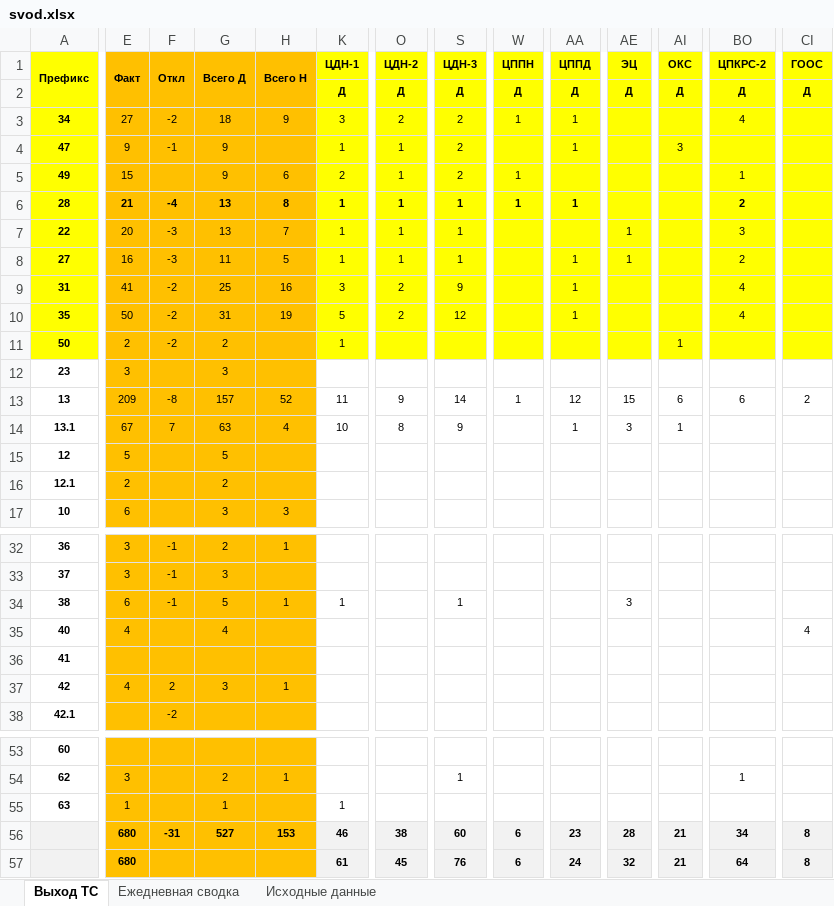
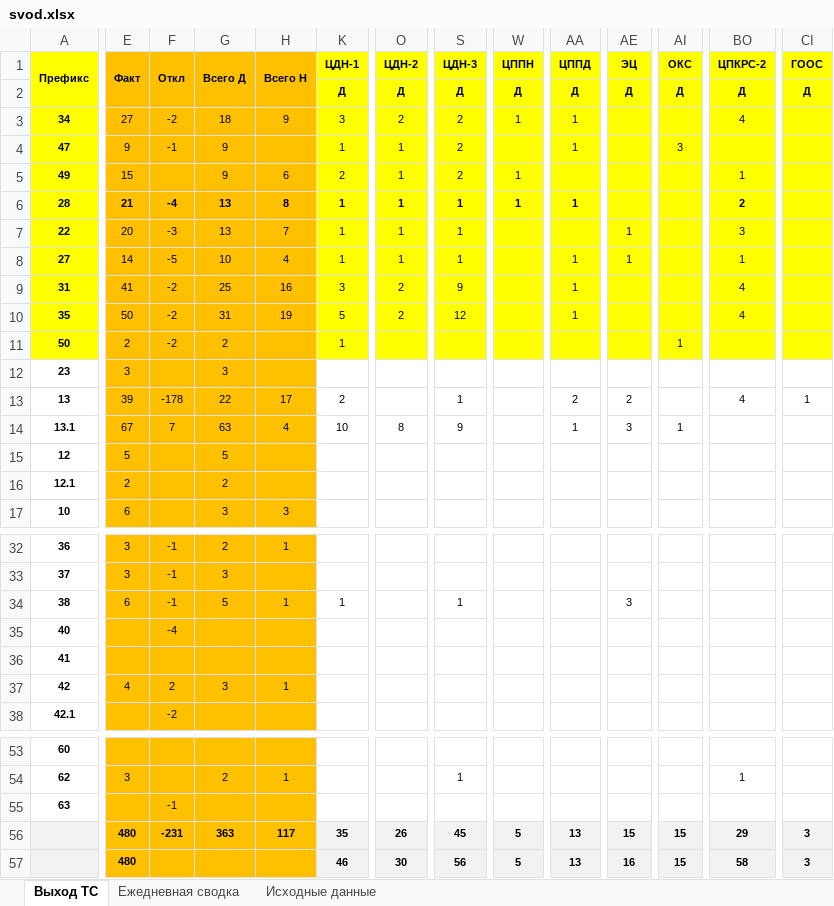
Before and after one commit to aura2889/summary, an Excel workbook: archive/2026-11-13/svod.xlsx, sheet Выход ТС, drawn as a sheet; only a part is shown, gaps mark what is left out; values as stored, in another font and other column widths than the file's, no borders; removed rows and columns are numbered as before the commit, all else as after; rows hold the shown columns only; the diff covers the shown part only; the diff names each change by its address in the sheet, - before the commit and + after, or states it on an @@ line.

```diff
--- a/archive/2026-11-13/svod.xlsx (sheet Выход ТС)
+++ b/archive/2026-11-13/svod.xlsx (sheet Выход ТС)
-E8 (Факт): 16
+E8 (Факт): 14
-F8 (Откл): -3
+F8 (Откл): -5
-G8 (Всего Д): 11
+G8 (Всего Д): 10
-H8 (Всего Н): 5
+H8 (Всего Н): 4
-BO8 (ЦПКРС-2): 2
+BO8 (ЦПКРС-2): 1
-E13 (Факт): 209
+E13 (Факт): 39
-F13 (Откл): -8
+F13 (Откл): -178
-G13 (Всего Д): 157
+G13 (Всего Д): 22
-H13 (Всего Н): 52
+H13 (Всего Н): 17
-K13 (ЦДН-1): 11
+K13 (ЦДН-1): 2
-O13 (ЦДН-2): 9
+O13 (ЦДН-2): (empty)
-S13 (ЦДН-3): 14
+S13 (ЦДН-3): 1
-W13 (ЦППН): 1
+W13 (ЦППН): (empty)
-AA13 (ЦППД): 12
+AA13 (ЦППД): 2
-AE13 (ЭЦ): 15
+AE13 (ЭЦ): 2
-AI13 (ОКС): 6
+AI13 (ОКС): (empty)
-BO13 (ЦПКРС-2): 6
+BO13 (ЦПКРС-2): 4
-CI13 (ГООС): 2
+CI13 (ГООС): 1
-E35 (Факт): 4
+E35 (Факт): (empty)
-F35 (Откл): (empty)
+F35 (Откл): -4
-G35 (Всего Д): 4
+G35 (Всего Д): (empty)
-CI35 (ГООС): 4
+CI35 (ГООС): (empty)
-E55 (Факт): 1
+E55 (Факт): (empty)
-F55 (Откл): (empty)
+F55 (Откл): -1
-G55 (Всего Д): 1
+G55 (Всего Д): (empty)
-K55 (ЦДН-1): 1
+K55 (ЦДН-1): (empty)
-row 56:  | 680 | -31 | 527 | 153 | 46 | 38 | 60 | 6 | 23 | 28 | 21 | 34 | 8
-row 57:  | 680 |  |  |  | 61 | 45 | 76 | 6 | 24 | 32 | 21 | 64 | 8
+row 56:  | 480 | -231 | 363 | 117 | 35 | 26 | 45 | 5 | 13 | 15 | 15 | 29 | 3
+row 57:  | 480 |  |  |  | 46 | 30 | 56 | 5 | 13 | 16 | 15 | 58 | 3
```
Also changed, not shown: 48 edited cells elsewhere in this sheet, sheet Исходные данные, sheet Ежедневная сводка, formulas that keep their value, raw/MS.xlsx, 10 other files.
